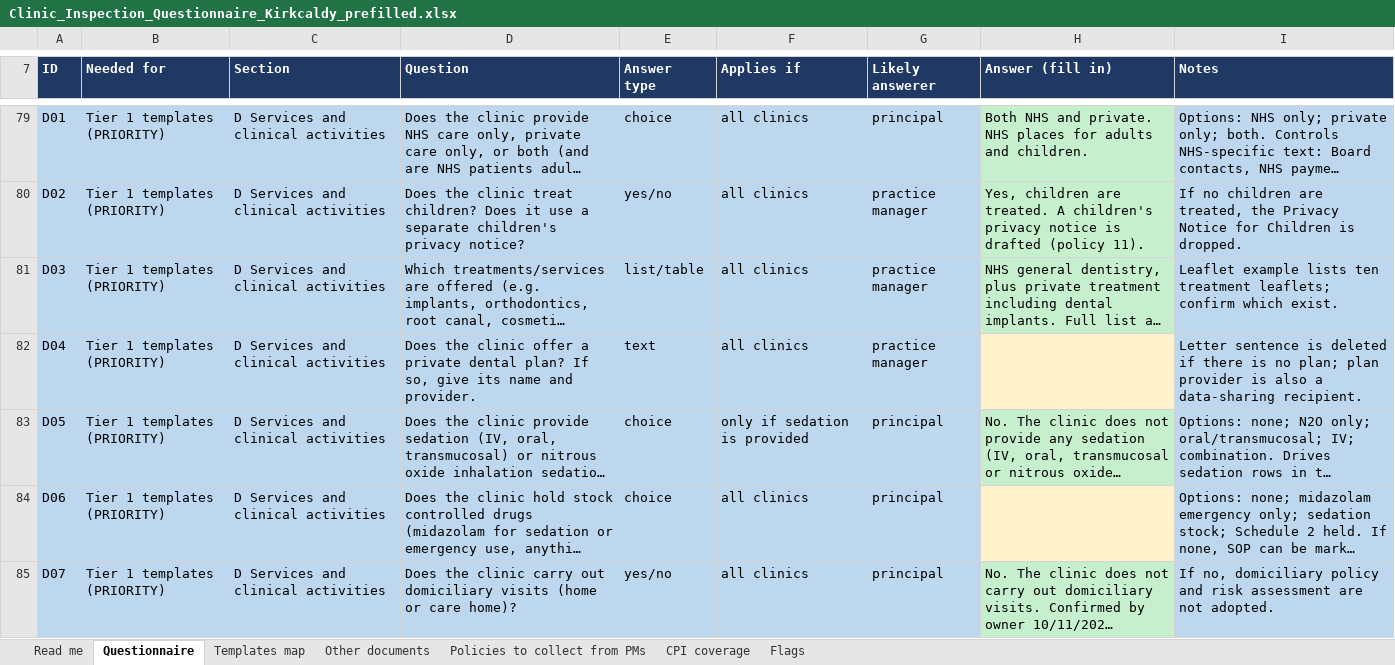
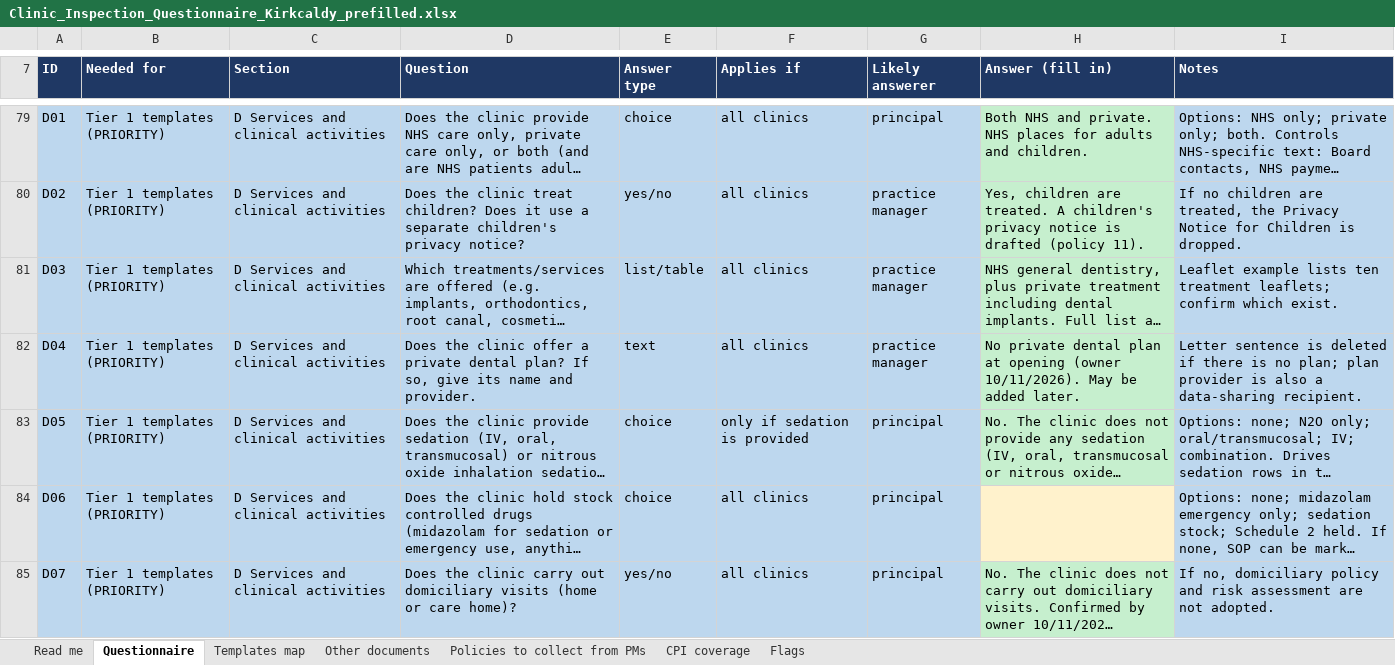
Before and after one commit to fqpmc824wx-droid/Kirkcaldy, an Excel workbook: legal/inspection/Clinic_Inspection_Questionnaire_Kirkcaldy_prefilled.xlsx, sheet Questionnaire, drawn as a sheet; only a part is shown, gaps mark what is left out; long unchanged cells end in …; values as stored, in another font and other column widths than the file's, no borders; the diff covers the shown part only; the diff names each change by its address in the sheet, - before the commit and + after, or states it on an @@ line.

```diff
--- a/legal/inspection/Clinic_Inspection_Questionnaire_Kirkcaldy_prefilled.xlsx (sheet Questionnaire)
+++ b/legal/inspection/Clinic_Inspection_Questionnaire_Kirkcaldy_prefilled.xlsx (sheet Questionnaire)
-H82 (Answer (fill in)): (empty)
+H82 (Answer (fill in)): No private dental plan at opening (owner 10/11/2026). May be added later.
-H82 fill: #FFF2CC
+H82 fill: #C6EFCE
```
Also changed, not shown: 5 edited cells and cell formats elsewhere in this sheet.
